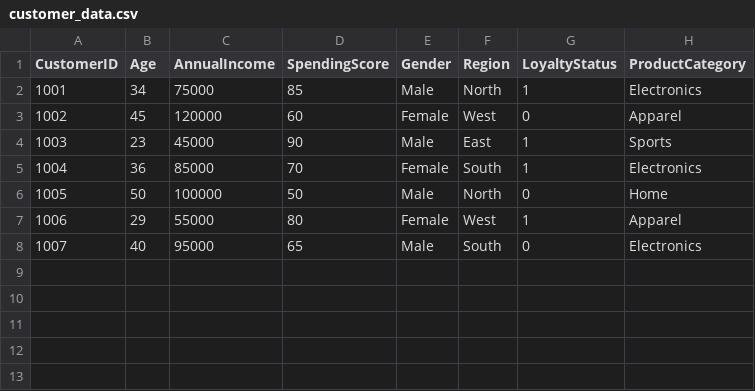
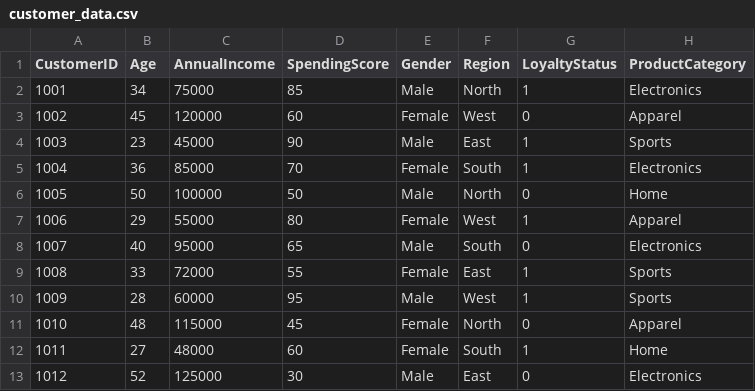
Before and after one commit to devancapps/customer-segmentation-for-marketing-campaigns, a CSV file: customer_data.csv, drawn as a sheet; the diff names each change by its address in the sheet, - before the commit and + after, or states it on an @@ line.

Commit message:
customer data input

```diff
--- a/customer_data.csv
+++ b/customer_data.csv
+row 9: 1008 | 33 | 72000 | 55 | Female | East | 1 | Sports
+row 10: 1009 | 28 | 60000 | 95 | Male | West | 1 | Sports
+row 11: 1010 | 48 | 115000 | 45 | Female | North | 0 | Apparel
+row 12: 1011 | 27 | 48000 | 60 | Female | South | 1 | Home
+row 13: 1012 | 52 | 125000 | 30 | Male | East | 0 | Electronics
```
